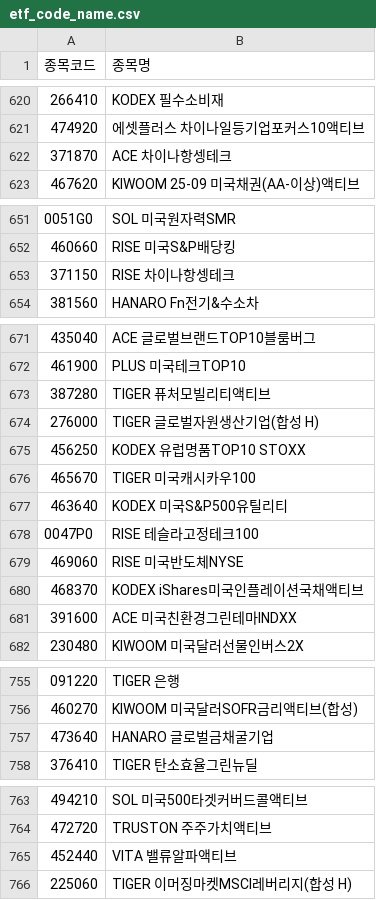
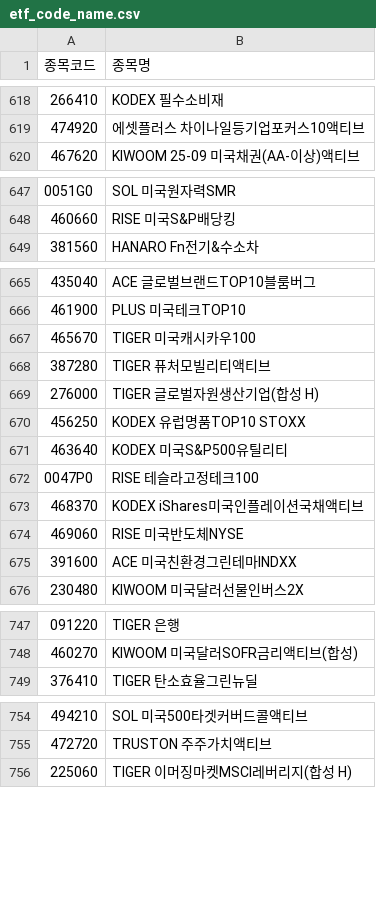
Before and after one commit to Yeon1122/Keepit, a CSV file: Keepit_Backend/etf_code_name.csv, drawn as a sheet; only a part is shown, gaps mark what is left out; the diff covers the shown part only.

```diff
--- a/Keepit_Backend/etf_code_name.csv
+++ b/Keepit_Backend/etf_code_name.csv
@@ -621,3 +619,2 @@
 474920,에셋플러스 차이나일등기업포커스10액티브
-371870,ACE 차이나항셍테크
 467620,KIWOOM 25-09 미국채권(AA-이상)액티브
@@ -652,3 +648,2 @@
 460660,RISE 미국S&P배당킹
-371150,RISE 차이나항셍테크
 381560,HANARO Fn전기&수소차
@@ -672,2 +666,3 @@
 461900,PLUS 미국테크TOP10
+465670,TIGER 미국캐시카우100
 387280,TIGER 퓨처모빌리티액티브
@@ -675,7 +670,6 @@
 456250,KODEX 유럽명품TOP10 STOXX
-465670,TIGER 미국캐시카우100
 463640,KODEX 미국S&P500유틸리티
 0047P0,RISE 테슬라고정테크100
+468370,KODEX iShares미국인플레이션국채액티브
 469060,RISE 미국반도체NYSE
-468370,KODEX iShares미국인플레이션국채액티브
 391600,ACE 미국친환경그린테마INDXX
@@ -756,3 +748,2 @@
 460270,KIWOOM 미국달러SOFR금리액티브(합성)
-473640,HANARO 글로벌금채굴기업
 376410,TIGER 탄소효율그린뉴딜
@@ -764,3 +755,2 @@
 472720,TRUSTON 주주가치액티브
-452440,VITA 밸류알파액티브
 225060,TIGER 이머징마켓MSCI레버리지(합성 H)
```
Also changed, not shown: 3 added rows, 12 removed rows and 28 moved rows elsewhere in this file, 2 other files.
